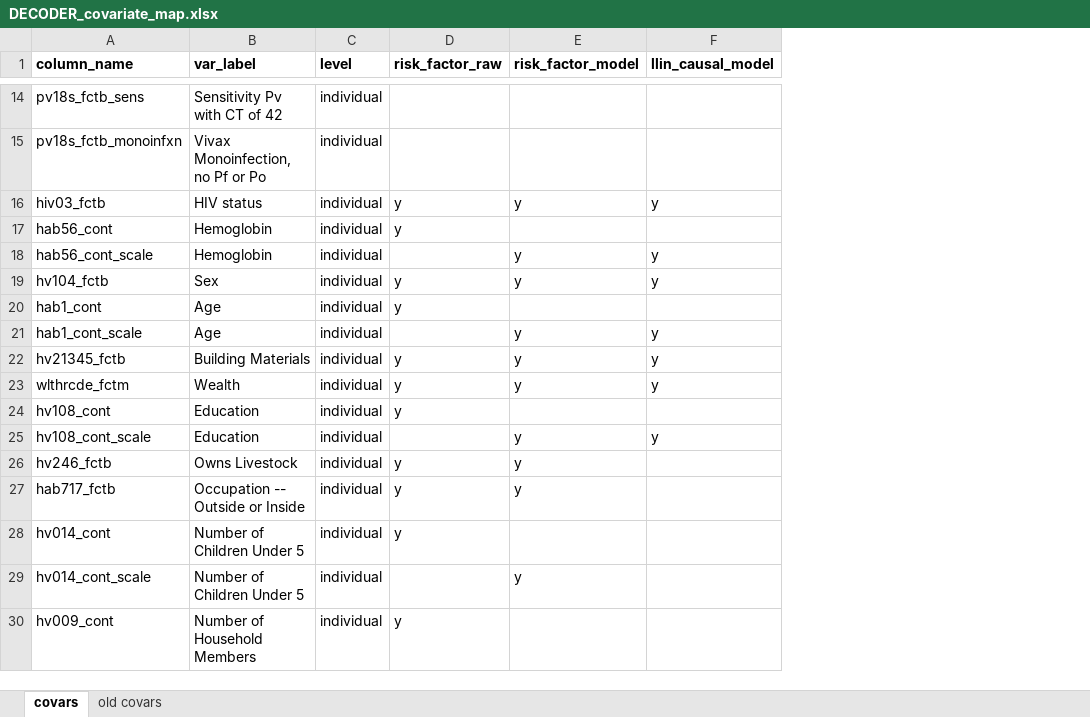
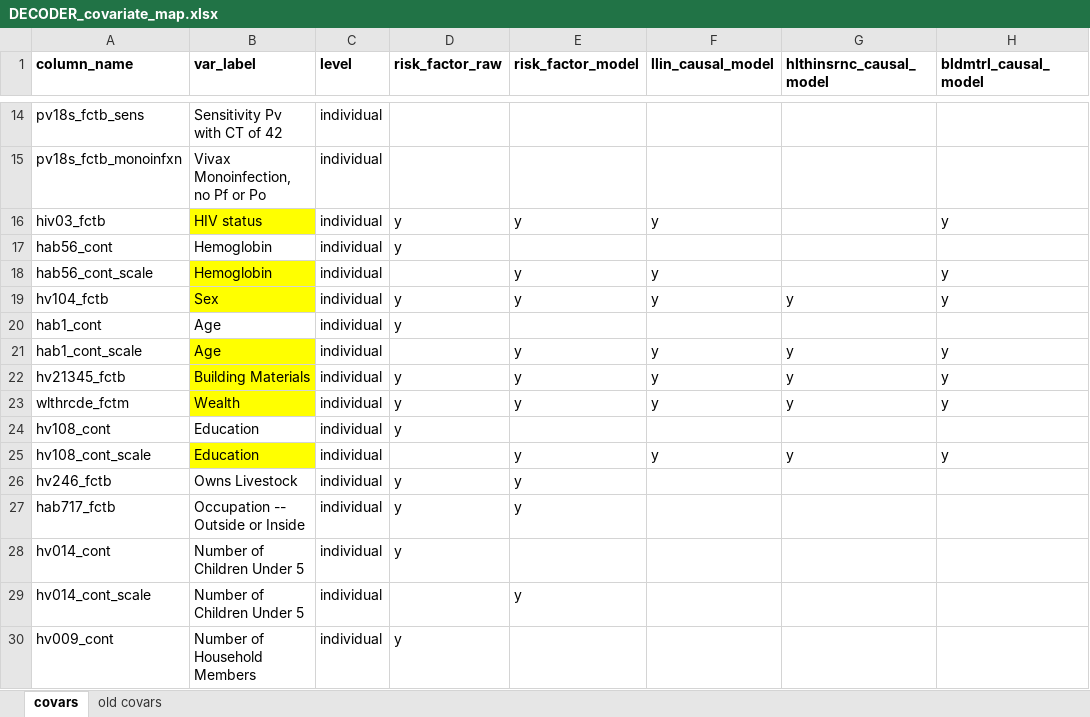
Before and after one commit to nickbrazeau/VivID_Epi, an Excel workbook: internal_datamap_files/DECODER_covariate_map.xlsx, sheet covars, drawn as a sheet; only a part is shown, gaps mark what is left out; values as stored, in another font and other column widths than the file's, no borders; the diff covers the shown part only; the diff names each change by its address in the sheet, - before the commit and + after, or states it on an @@ line.

```diff
--- a/internal_datamap_files/DECODER_covariate_map.xlsx (sheet covars)
+++ b/internal_datamap_files/DECODER_covariate_map.xlsx (sheet covars)
+column G (hlthinsrnc_causal_model), rows 19-25: y |  | y | y | y |  | y
+column H (bldmtrl_causal_model), rows 16-25: y |  | y | y |  | y | y | y |  | y
-B16 fill: none
+B16 fill: #FFFF00
-B18:B19 fill: none
+B18:B19 fill: #FFFF00
-B21:B23 fill: none
+B21:B23 fill: #FFFF00
-B25 fill: none
+B25 fill: #FFFF00
```
Also changed, not shown: 23 edited cells and cell formats elsewhere in this sheet, 11 other files.
